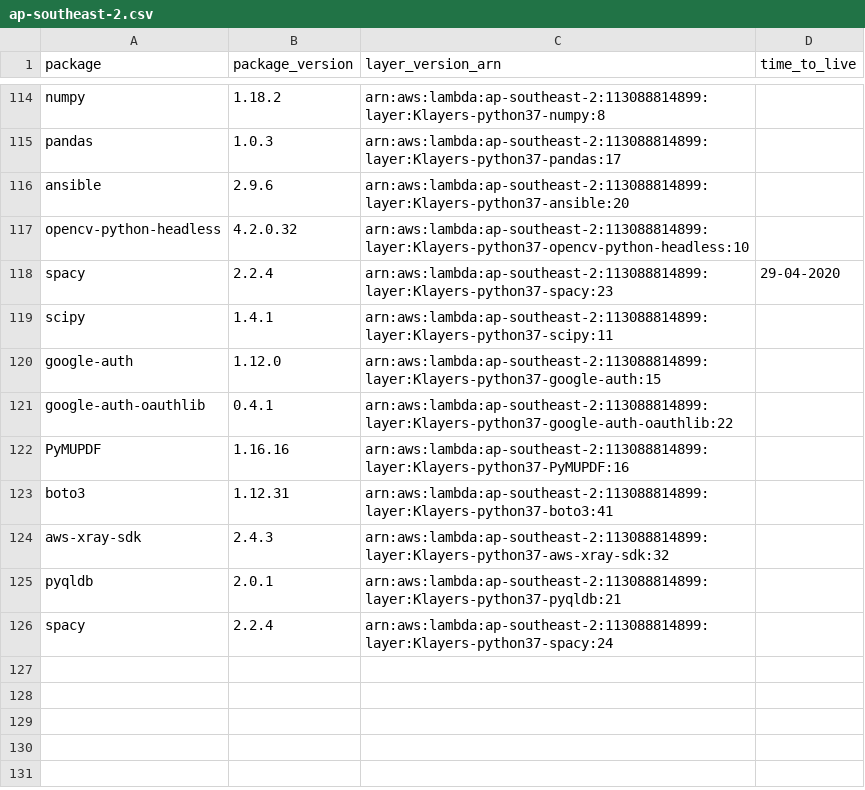
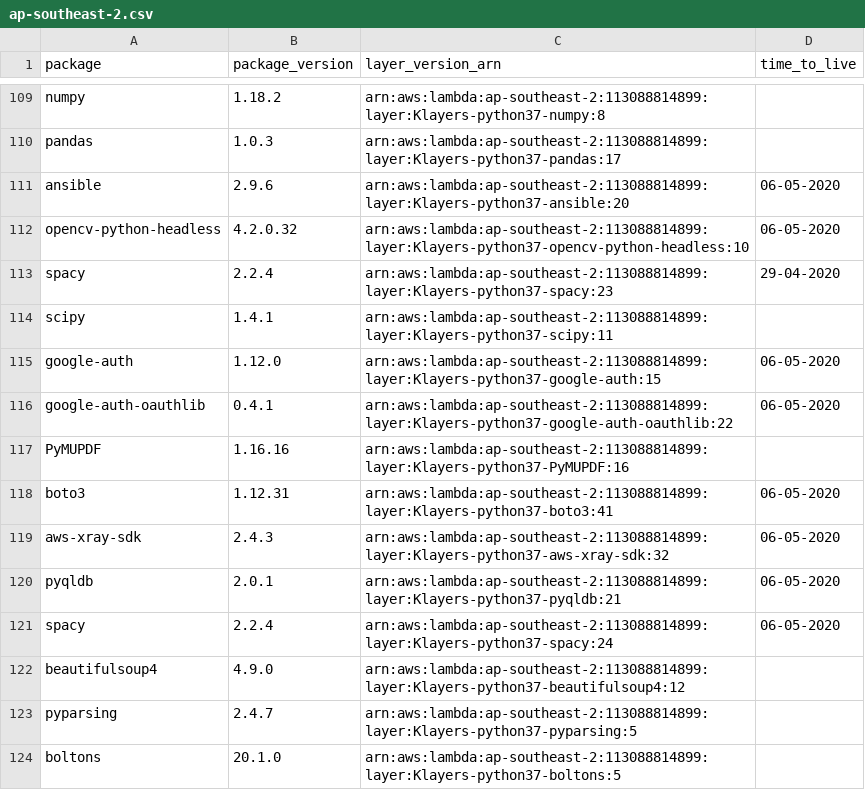
Before and after one commit to keithrozario/Klayers, a CSV file: deployments/python3.7/arns/ap-southeast-2.csv, drawn as a sheet; only a part is shown, gaps mark what is left out; the diff covers the shown part only.

```diff
--- a/deployments/python3.7/arns/ap-southeast-2.csv
+++ b/deployments/python3.7/arns/ap-southeast-2.csv
@@ -115,12 +110,15 @@ numpy,1.18.2,arn:aws:lambda:ap-southeast-2:113088814899:layer:Klayers-python37-n
 pandas,1.0.3,arn:aws:lambda:ap-southeast-2:113088814899:layer:Klayers-python37-pandas:17,
-ansible,2.9.6,arn:aws:lambda:ap-southeast-2:113088814899:layer:Klayers-python37-ansible:20,
-opencv-python-headless,4.2.0.32,arn:aws:lambda:ap-southeast-2:113088814899:layer:Klayers-python37-opencv-python-headless:10,
+ansible,2.9.6,arn:aws:lambda:ap-southeast-2:113088814899:layer:Klayers-python37-ansible:20,06-05-2020
+opencv-python-headless,4.2.0.32,arn:aws:lambda:ap-southeast-2:113088814899:layer:Klayers-python37-opencv-python-headless:10,06-05-2020
 spacy,2.2.4,arn:aws:lambda:ap-southeast-2:113088814899:layer:Klayers-python37-spacy:23,29-04-2020
 scipy,1.4.1,arn:aws:lambda:ap-southeast-2:113088814899:layer:Klayers-python37-scipy:11,
-google-auth,1.12.0,arn:aws:lambda:ap-southeast-2:113088814899:layer:Klayers-python37-google-auth:15,
-google-auth-oauthlib,0.4.1,arn:aws:lambda:ap-southeast-2:113088814899:layer:Klayers-python37-google-auth-oauthlib:22,
+google-auth,1.12.0,arn:aws:lambda:ap-southeast-2:113088814899:layer:Klayers-python37-google-auth:15,06-05-2020
+google-auth-oauthlib,0.4.1,arn:aws:lambda:ap-southeast-2:113088814899:layer:Klayers-python37-google-auth-oauthlib:22,06-05-2020
 PyMUPDF,1.16.16,arn:aws:lambda:ap-southeast-2:113088814899:layer:Klayers-python37-PyMUPDF:16,
-boto3,1.12.31,arn:aws:lambda:ap-southeast-2:113088814899:layer:Klayers-python37-boto3:41,
-aws-xray-sdk,2.4.3,arn:aws:lambda:ap-southeast-2:113088814899:layer:Klayers-python37-aws-xray-sdk:32,
-pyqldb,2.0.1,arn:aws:lambda:ap-southeast-2:113088814899:layer:Klayers-python37-pyqldb:21,
-spacy,2.2.4,arn:aws:lambda:ap-southeast-2:113088814899:layer:Klayers-python37-spacy:24,
+boto3,1.12.31,arn:aws:lambda:ap-southeast-2:113088814899:layer:Klayers-python37-boto3:41,06-05-2020
+aws-xray-sdk,2.4.3,arn:aws:lambda:ap-southeast-2:113088814899:layer:Klayers-python37-aws-xray-sdk:32,06-05-2020
+pyqldb,2.0.1,arn:aws:lambda:ap-southeast-2:113088814899:layer:Klayers-python37-pyqldb:21,06-05-2020
+spacy,2.2.4,arn:aws:lambda:ap-southeast-2:113088814899:layer:Klayers-python37-spacy:24,06-05-2020
+beautifulsoup4,4.9.0,arn:aws:lambda:ap-southeast-2:113088814899:layer:Klayers-python37-beautifulsoup4:12,
+pyparsing,2.4.7,arn:aws:lambda:ap-southeast-2:113088814899:layer:Klayers-python37-pyparsing:5,
+boltons,20.1.0,arn:aws:lambda:ap-southeast-2:113088814899:layer:Klayers-python37-boltons:5,
```
Also changed, not shown: 19 added rows, 5 removed rows and 14 edited cells elsewhere in this file, deployments/python3.7/arns/ap-northeast-1.csv, deployments/python3.7/arns/ap-northeast-2.csv, 37 other files.
